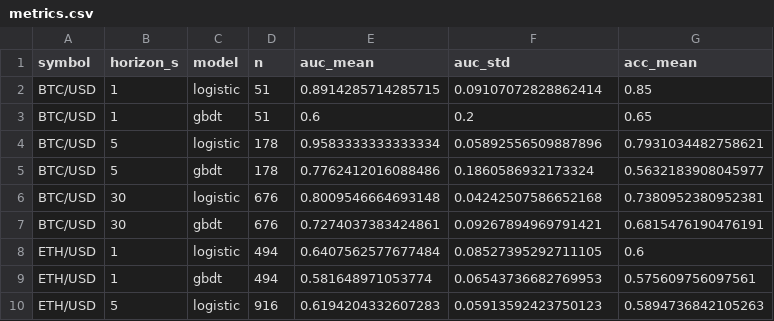
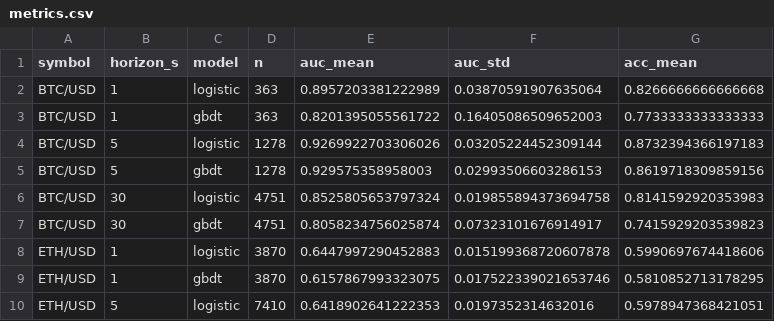
Before and after one commit to bwhite261/microstructure, a CSV file: results/metrics.csv, drawn as a sheet; only a part is shown; the diff covers the shown part only.

Commit message:
Add embargoed walk-forward and feature attribution; report 5.5h results

```diff
--- a/results/metrics.csv
+++ b/results/metrics.csv
@@ -1,10 +1,10 @@
 symbol,horizon_s,model,n,auc_mean,auc_std,acc_mean
-BTC/USD,1,logistic,51,0.8914285714285715,0.09107072828862414,0.85
-BTC/USD,1,gbdt,51,0.6,0.2,0.65
-BTC/USD,5,logistic,178,0.9583333333333334,0.05892556509887896,0.7931034482758621
-BTC/USD,5,gbdt,178,0.7762412016088486,0.1860586932173324,0.5632183908045977
-BTC/USD,30,logistic,676,0.8009546664693148,0.04242507586652168,0.7380952380952381
-BTC/USD,30,gbdt,676,0.7274037383424861,0.09267894969791421,0.6815476190476191
-ETH/USD,1,logistic,494,0.6407562577677484,0.08527395292711105,0.6
-ETH/USD,1,gbdt,494,0.581648971053774,0.06543736682769953,0.575609756097561
-ETH/USD,5,logistic,916,0.6194204332607283,0.05913592423750123,0.5894736842105263
+BTC/USD,1,logistic,363,0.8957203381222989,0.03870591907635064,0.8266666666666668
+BTC/USD,1,gbdt,363,0.8201395055561722,0.16405086509652003,0.7733333333333333
+BTC/USD,5,logistic,1278,0.9269922703306026,0.03205224452309144,0.8732394366197183
+BTC/USD,5,gbdt,1278,0.929575358958003,0.02993506603286153,0.8619718309859156
+BTC/USD,30,logistic,4751,0.8525805653797324,0.019855894373694758,0.8141592920353983
+BTC/USD,30,gbdt,4751,0.8058234756025874,0.07323101676914917,0.7415929203539823
+ETH/USD,1,logistic,3870,0.6447997290452883,0.015199368720607878,0.5990697674418606
+ETH/USD,1,gbdt,3870,0.6157867993323075,0.017522339021653746,0.5810852713178295
+ETH/USD,5,logistic,7410,0.6418902641222353,0.0197352314632016,0.5978947368421051
```
Also changed, not shown: 12 edited cells elsewhere in this file, 4 other files.
